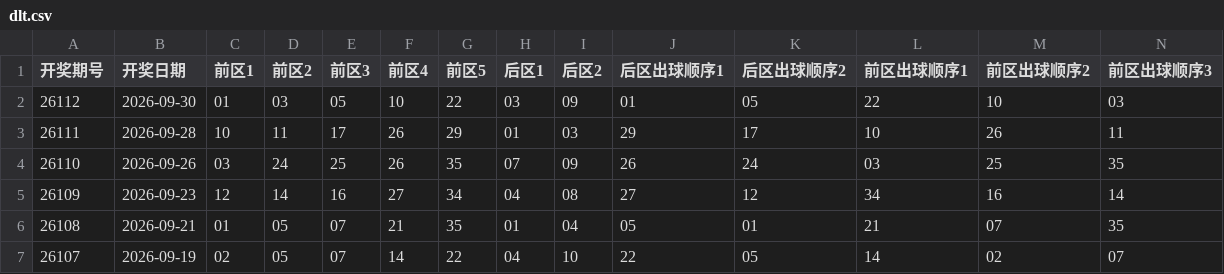
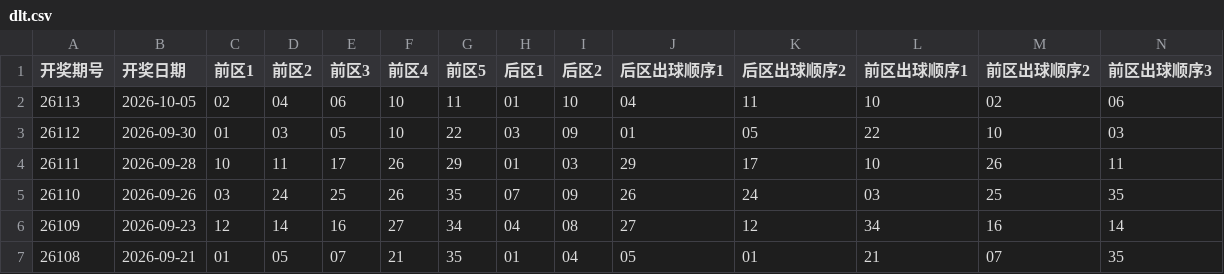
Before and after one commit to zhgiggs/lottery-dlt, a CSV file: dlt.csv, drawn as a sheet; only a part is shown; the shorter side is filled out with more unchanged rows; rows hold the shown columns only; the diff names each change by its address in the sheet, - before the commit and + after, or states it on an @@ line.

```diff
--- a/dlt.csv
+++ b/dlt.csv
+row 2: 26113 | 2026-10-05 | 02 | 04 | 06 | 10 | 11 | 01 | 10 | 04 | 11 | 10 | 02 | 06
```
